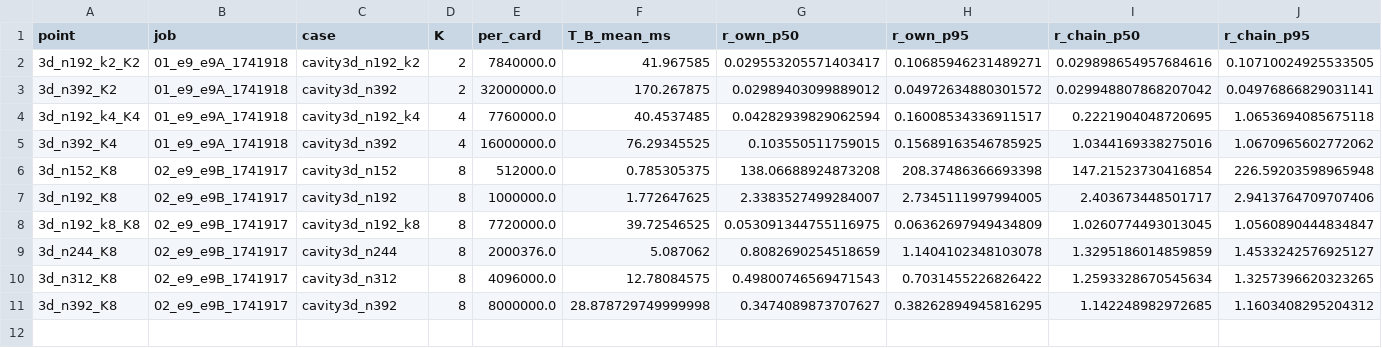
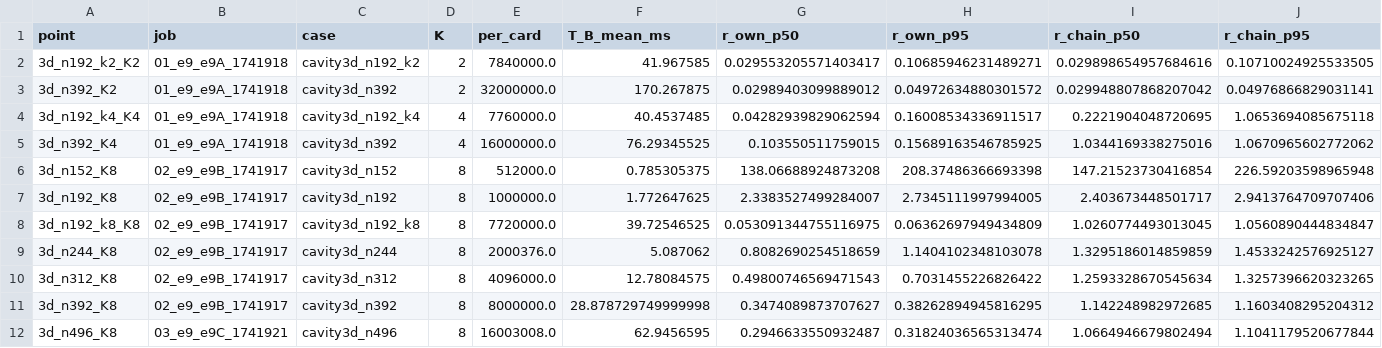
Before and after one commit to cchenyixuan/vulkan-demo, a CSV file: docs/cluster_v6/data/e9/phase2/loss_sources.csv, drawn as a sheet; only a part is shown; rows hold the shown columns only; the diff names each change by its address in the sheet, - before the commit and + after, or states it on an @@ line.

```diff
--- a/docs/cluster_v6/data/e9/phase2/loss_sources.csv
+++ b/docs/cluster_v6/data/e9/phase2/loss_sources.csv
+row 12: 3d_n496_K8 | 03_e9_e9C_1741921 | cavity3d_n496 | 8 | 16003008.0 | 62.9456595 | 0.2946633550932487 | 0.31824036565313474 | 1.0664946679802494 | 1.1041179520677844
```
Also changed, not shown: docs/cluster_v6/data/e9/phase2/figures/scaling_figures.csv, docs/cluster_v6/data/e9/phase2/index.csv, 35 other files.
